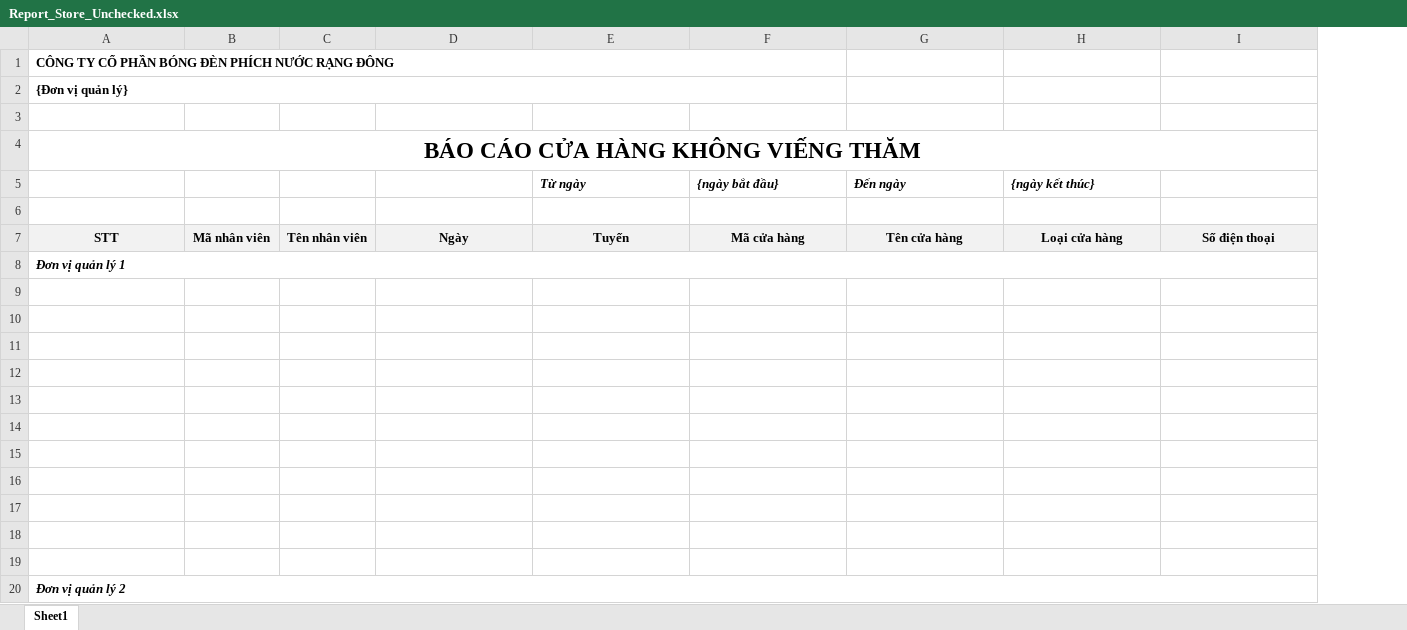
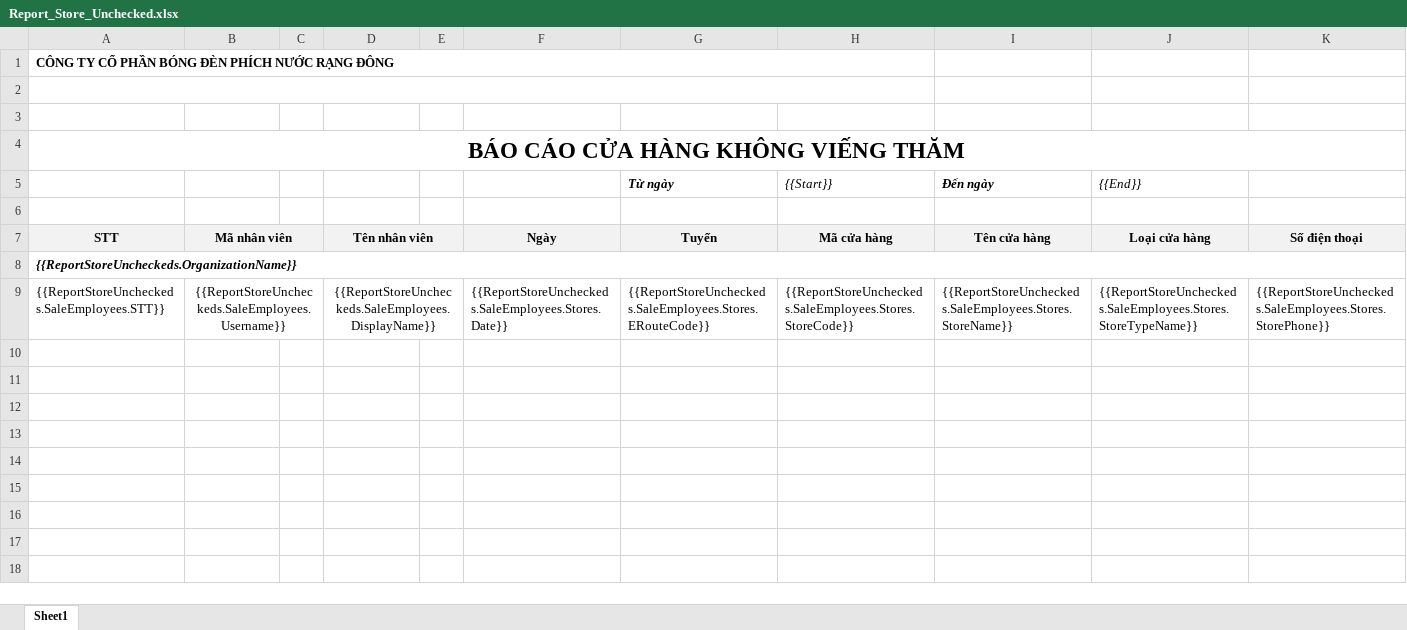
Before and after one commit to nguyenhoangnam123/DMS-CSharp, an Excel workbook: DMS/Templates/Report_Store_Unchecked.xlsx, sheet Sheet1, drawn as a sheet; only a part is shown; values as stored, in another font and other column widths than the file's, no borders; removed rows and columns are numbered as before the commit, all else as after; rows hold the shown columns only; the diff names each change by its address in the sheet, - before the commit and + after, or states it on an @@ line.

Commit message:
export report

```diff
--- a/DMS/Templates/Report_Store_Unchecked.xlsx (sheet Sheet1)
+++ b/DMS/Templates/Report_Store_Unchecked.xlsx (sheet Sheet1)
+column C, empty
+column E, empty
-A2: {Đơn vị quản lý}
+A2: (empty)
-H5: {ngày bắt đầu}
+H5: {{Start}}
-H5 bold: on
+H5 bold: off
-J5: {ngày kết thúc}
+J5: {{End}}
-J5 bold: on
+J5 bold: off
+B7:C7 merged
+D7:E7 merged
-A8: Đơn vị quản lý 1
+A8: {{ReportStoreUncheckeds.OrganizationName}}
-row 9: (empty)
+row 9: {{ReportStoreUncheckeds.SaleEmployees.STT}} | {{ReportStoreUncheckeds.SaleEmployees.Username}} |  | {{ReportStoreUncheckeds.SaleEmployees.DisplayName}} |  | {{ReportStoreUncheckeds.SaleEmployees.Stores.Date}} | {{ReportStoreUncheckeds.SaleEmployees.Stores.ERouteCode}} | {{ReportStoreUncheckeds.SaleEmployees.Stores.StoreCode}} | {{ReportStoreUncheckeds.SaleEmployees.Stores.StoreName}} | {{ReportStoreUncheckeds.SaleEmployees.Stores.StoreTypeName}} | {{ReportStoreUncheckeds.SaleEmployees.Stores.StorePhone}}
+B9:C9 merged
+D9:E9 merged
-row 10: (empty)
-row 11: (empty)
-row 12: (empty)
-row 13: (empty)
-row 14: (empty)
-row 15: (empty)
-row 16: (empty)
-row 17: (empty)
-row 18: (empty)
-row 19: (empty)
-row 20: Đơn vị quản lý 2
```
Also changed, not shown: 2 other files.
